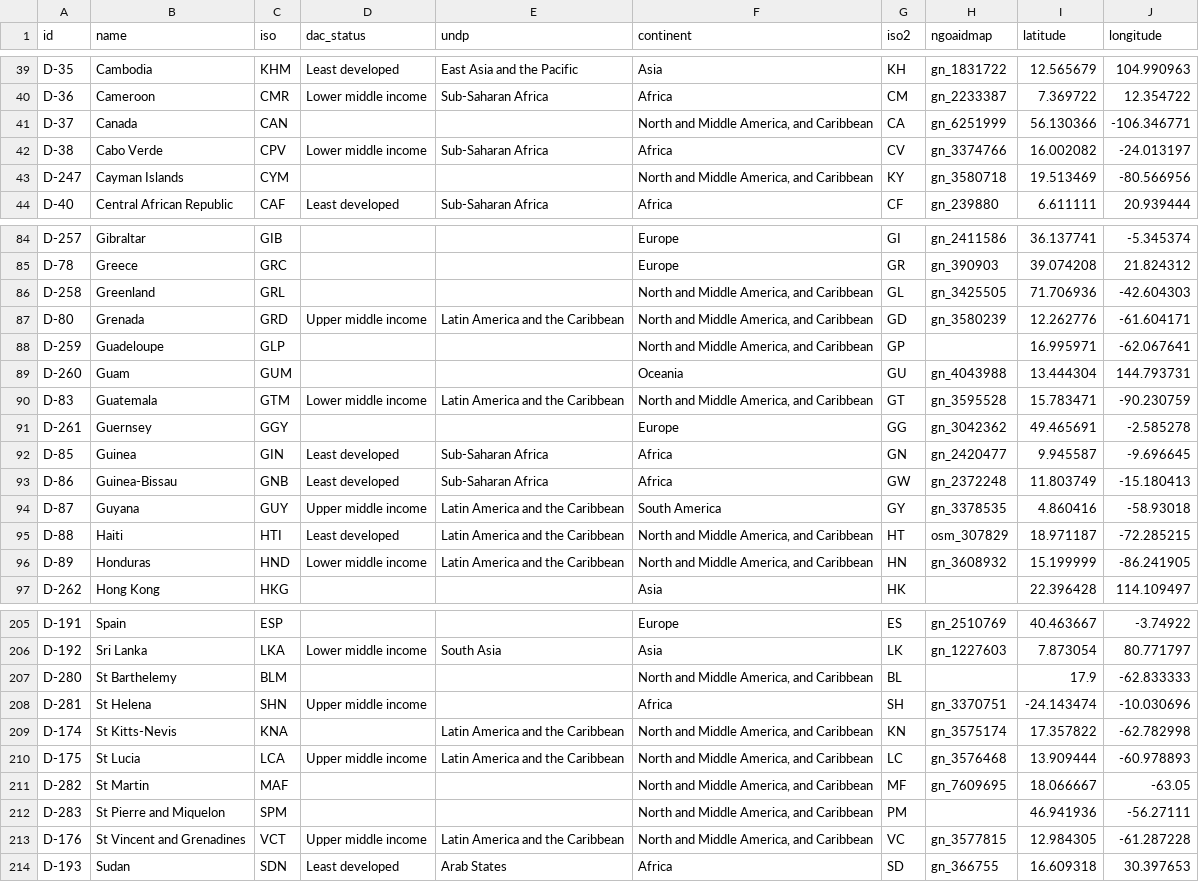
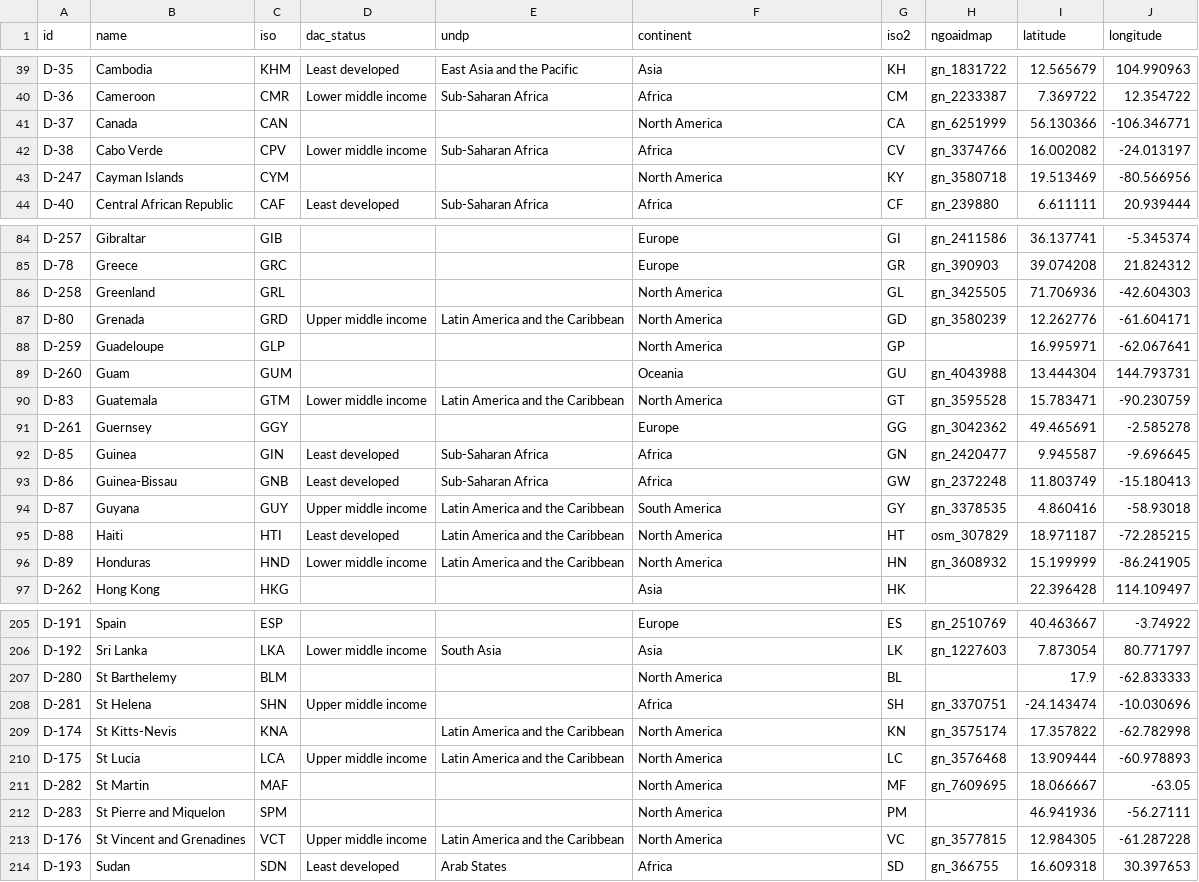
Before and after one commit to drkane/ngo-explorer, a CSV file: ngo_explorer/utils/countries.csv, drawn as a sheet; only a part is shown, gaps mark what is left out; the diff covers the shown part only.

Commit message:
Revert "change north america name"
This reverts commit bf1c0b4ad03a89406523ef839806ee5bf2e7861a.

```diff
--- a/ngo_explorer/utils/countries.csv
+++ b/ngo_explorer/utils/countries.csv
@@ -40,5 +40,5 @@ D-35,Cambodia,KHM,Least developed,East Asia and the Pacific,Asia,KH,gn_1831722,1
 D-36,Cameroon,CMR,Lower middle income,Sub-Saharan Africa,Africa,CM,gn_2233387,7.369722,12.354722
-D-37,Canada,CAN,,,"North and Middle America, and Caribbean",CA,gn_6251999,56.130366,-106.346771
+D-37,Canada,CAN,,,North America,CA,gn_6251999,56.130366,-106.346771
 D-38,Cabo Verde,CPV,Lower middle income,Sub-Saharan Africa,Africa,CV,gn_3374766,16.002082,-24.013197
-D-247,Cayman Islands,CYM,,,"North and Middle America, and Caribbean",KY,gn_3580718,19.513469,-80.566956
+D-247,Cayman Islands,CYM,,,North America,KY,gn_3580718,19.513469,-80.566956
 D-40,Central African Republic,CAF,Least developed,Sub-Saharan Africa,Africa,CF,gn_239880,6.611111,20.939444
@@ -85,7 +85,7 @@ D-257,Gibraltar,GIB,,,Europe,GI,gn_2411586,36.137741,-5.345374
 D-78,Greece,GRC,,,Europe,GR,gn_390903,39.074208,21.824312
-D-258,Greenland,GRL,,,"North and Middle America, and Caribbean",GL,gn_3425505,71.706936,-42.604303
-D-80,Grenada,GRD,Upper middle income,Latin America and the Caribbean,"North and Middle America, and Caribbean",GD,gn_3580239,12.262776,-61.604171
-D-259,Guadeloupe,GLP,,,"North and Middle America, and Caribbean",GP,,16.995971,-62.067641
+D-258,Greenland,GRL,,,North America,GL,gn_3425505,71.706936,-42.604303
+D-80,Grenada,GRD,Upper middle income,Latin America and the Caribbean,North America,GD,gn_3580239,12.262776,-61.604171
+D-259,Guadeloupe,GLP,,,North America,GP,,16.995971,-62.067641
 D-260,Guam,GUM,,,Oceania,GU,gn_4043988,13.444304,144.793731
-D-83,Guatemala,GTM,Lower middle income,Latin America and the Caribbean,"North and Middle America, and Caribbean",GT,gn_3595528,15.783471,-90.230759
+D-83,Guatemala,GTM,Lower middle income,Latin America and the Caribbean,North America,GT,gn_3595528,15.783471,-90.230759
 D-261,Guernsey,GGY,,,Europe,GG,gn_3042362,49.465691,-2.585278
@@ -94,4 +94,4 @@ D-86,Guinea-Bissau,GNB,Least developed,Sub-Saharan Africa,Africa,GW,gn_2372248,1
 D-87,Guyana,GUY,Upper middle income,Latin America and the Caribbean,South America,GY,gn_3378535,4.860416,-58.93018
-D-88,Haiti,HTI,Least developed,Latin America and the Caribbean,"North and Middle America, and Caribbean",HT,osm_307829,18.971187,-72.285215
-D-89,Honduras,HND,Lower middle income,Latin America and the Caribbean,"North and Middle America, and Caribbean",HN,gn_3608932,15.199999,-86.241905
+D-88,Haiti,HTI,Least developed,Latin America and the Caribbean,North America,HT,osm_307829,18.971187,-72.285215
+D-89,Honduras,HND,Lower middle income,Latin America and the Caribbean,North America,HN,gn_3608932,15.199999,-86.241905
 D-262,Hong Kong,HKG,,,Asia,HK,,22.396428,114.109497
@@ -206,9 +206,9 @@ D-191,Spain,ESP,,,Europe,ES,gn_2510769,40.463667,-3.74922
 D-192,Sri Lanka,LKA,Lower middle income,South Asia,Asia,LK,gn_1227603,7.873054,80.771797
-D-280,St Barthelemy,BLM,,,"North and Middle America, and Caribbean",BL,,17.9,-62.833333
+D-280,St Barthelemy,BLM,,,North America,BL,,17.9,-62.833333
 D-281,St Helena,SHN,Upper middle income,,Africa,SH,gn_3370751,-24.143474,-10.030696
-D-174,St Kitts-Nevis,KNA,,Latin America and the Caribbean,"North and Middle America, and Caribbean",KN,gn_3575174,17.357822,-62.782998
-D-175,St Lucia,LCA,Upper middle income,Latin America and the Caribbean,"North and Middle America, and Caribbean",LC,gn_3576468,13.909444,-60.978893
-D-282,St Martin,MAF,,,"North and Middle America, and Caribbean",MF,gn_7609695,18.066667,-63.05
-D-283,St Pierre and Miquelon,SPM,,,"North and Middle America, and Caribbean",PM,,46.941936,-56.27111
-D-176,St Vincent and Grenadines,VCT,Upper middle income,Latin America and the Caribbean,"North and Middle America, and Caribbean",VC,gn_3577815,12.984305,-61.287228
+D-174,St Kitts-Nevis,KNA,,Latin America and the Caribbean,North America,KN,gn_3575174,17.357822,-62.782998
+D-175,St Lucia,LCA,Upper middle income,Latin America and the Caribbean,North America,LC,gn_3576468,13.909444,-60.978893
+D-282,St Martin,MAF,,,North America,MF,gn_7609695,18.066667,-63.05
+D-283,St Pierre and Miquelon,SPM,,,North America,PM,,46.941936,-56.27111
+D-176,St Vincent and Grenadines,VCT,Upper middle income,Latin America and the Caribbean,North America,VC,gn_3577815,12.984305,-61.287228
 D-193,Sudan,SDN,Least developed,Arab States,Africa,SD,gn_366755,16.609318,30.397653
```
Also changed, not shown: 26 edited cells elsewhere in this file, 1 other file.
